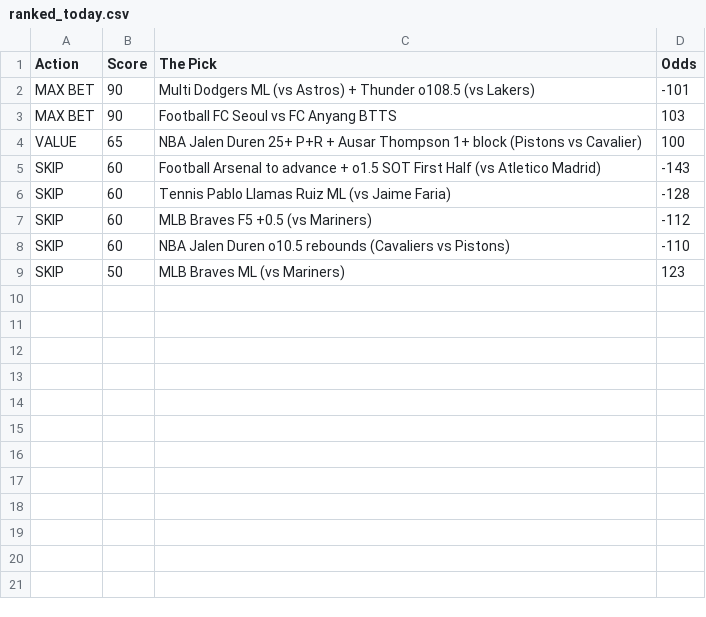
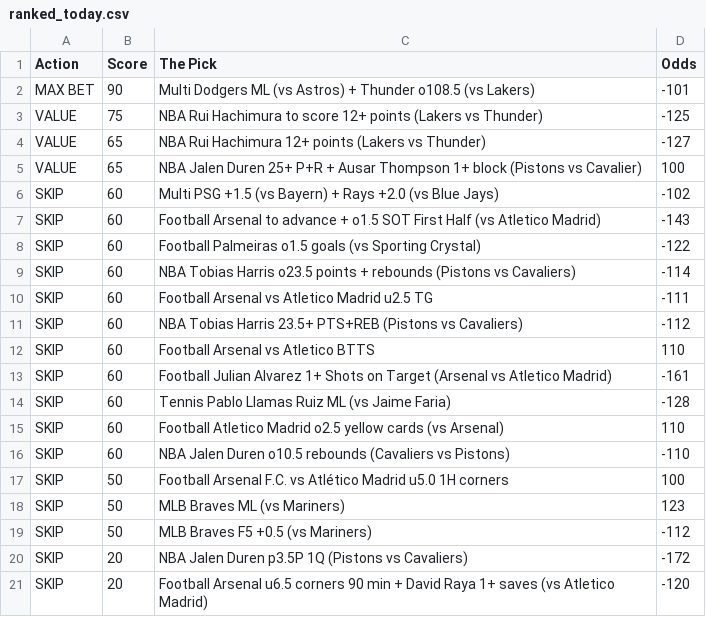
Before and after one commit to CameronBroussard6/Sports_Picks_Ranked, a CSV file: ranked_today.csv, drawn as a sheet.

```diff
--- a/ranked_today.csv
+++ b/ranked_today.csv
@@ -2,8 +2,20 @@ Action,Score,The Pick,Odds
 MAX BET,90,Multi Dodgers ML (vs Astros) + Thunder o108.5 (vs Lakers),-101
-MAX BET,90,Football FC Seoul vs FC Anyang BTTS,103
+VALUE,75,NBA Rui Hachimura to score 12+ points (Lakers vs Thunder),-125
+VALUE,65,NBA Rui Hachimura 12+ points (Lakers vs Thunder),-127
 VALUE,65,NBA Jalen Duren 25+ P+R + Ausar Thompson 1+ block (Pistons vs Cavalier),100
+SKIP,60,Multi PSG +1.5 (vs Bayern) + Rays +2.0 (vs Blue Jays),-102
 SKIP,60,Football Arsenal to advance + o1.5 SOT First Half (vs Atletico Madrid),-143
+SKIP,60,Football Palmeiras o1.5 goals (vs Sporting Crystal),-122
+SKIP,60,NBA Tobias Harris o23.5 points + rebounds (Pistons vs Cavaliers),-114
+SKIP,60,Football Arsenal vs Atletico Madrid u2.5 TG,-111
+SKIP,60,NBA Tobias Harris 23.5+ PTS+REB (Pistons vs Cavaliers),-112
+SKIP,60,Football Arsenal vs Atletico BTTS,110
+SKIP,60,Football Julian Alvarez 1+ Shots on Target (Arsenal vs Atletico Madrid),-161
 SKIP,60,Tennis Pablo Llamas Ruiz ML (vs Jaime Faria),-128
-SKIP,60,MLB Braves F5 +0.5 (vs Mariners),-112
+SKIP,60,Football Atletico Madrid o2.5 yellow cards (vs Arsenal),110
 SKIP,60,NBA Jalen Duren o10.5 rebounds (Cavaliers vs Pistons),-110
+SKIP,50,Football Arsenal F.C. vs Atlético Madrid u5.0 1H corners,100
 SKIP,50,MLB Braves ML (vs Mariners),123
+SKIP,50,MLB Braves F5 +0.5 (vs Mariners),-112
+SKIP,20,NBA Jalen Duren p3.5P 1Q (Pistons vs Cavaliers),-172
+SKIP,20,Football Arsenal u6.5 corners 90 min + David Raya 1+ saves (vs Atletico Madrid),-120
```
